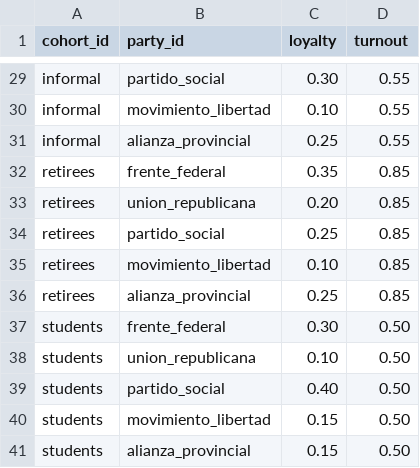
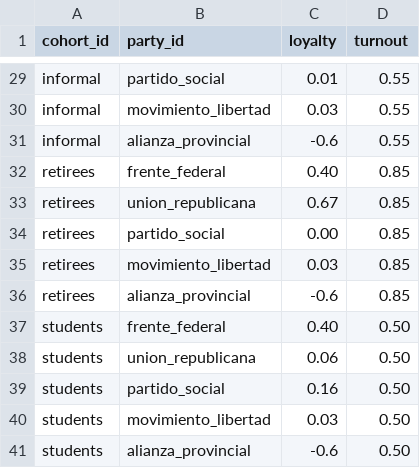
Before and after one commit to auparrino/git_test, a CSV file: data/cohorts_loyalty.csv, drawn as a sheet; only a part is shown, gaps mark what is left out; the diff covers the shown part only; the diff names each change by its address in the sheet, - before the commit and + after, or states it on an @@ line.

```diff
--- a/data/cohorts_loyalty.csv
+++ b/data/cohorts_loyalty.csv
-C29 (loyalty): 0.30
+C29 (loyalty): 0.01
-C30 (loyalty): 0.10
+C30 (loyalty): 0.03
-C31 (loyalty): 0.25
+C31 (loyalty): -0.6
-C32 (loyalty): 0.35
+C32 (loyalty): 0.40
-C33 (loyalty): 0.20
+C33 (loyalty): 0.67
-C34 (loyalty): 0.25
+C34 (loyalty): 0.00
-C35 (loyalty): 0.10
+C35 (loyalty): 0.03
-C36 (loyalty): 0.25
+C36 (loyalty): -0.6
-C37 (loyalty): 0.30
+C37 (loyalty): 0.40
-C38 (loyalty): 0.10
+C38 (loyalty): 0.06
-C39 (loyalty): 0.40
+C39 (loyalty): 0.16
-C40 (loyalty): 0.15
+C40 (loyalty): 0.03
-C41 (loyalty): 0.15
+C41 (loyalty): -0.6
```
Also changed, not shown: 25 edited cells elsewhere in this file, 5 other files.
